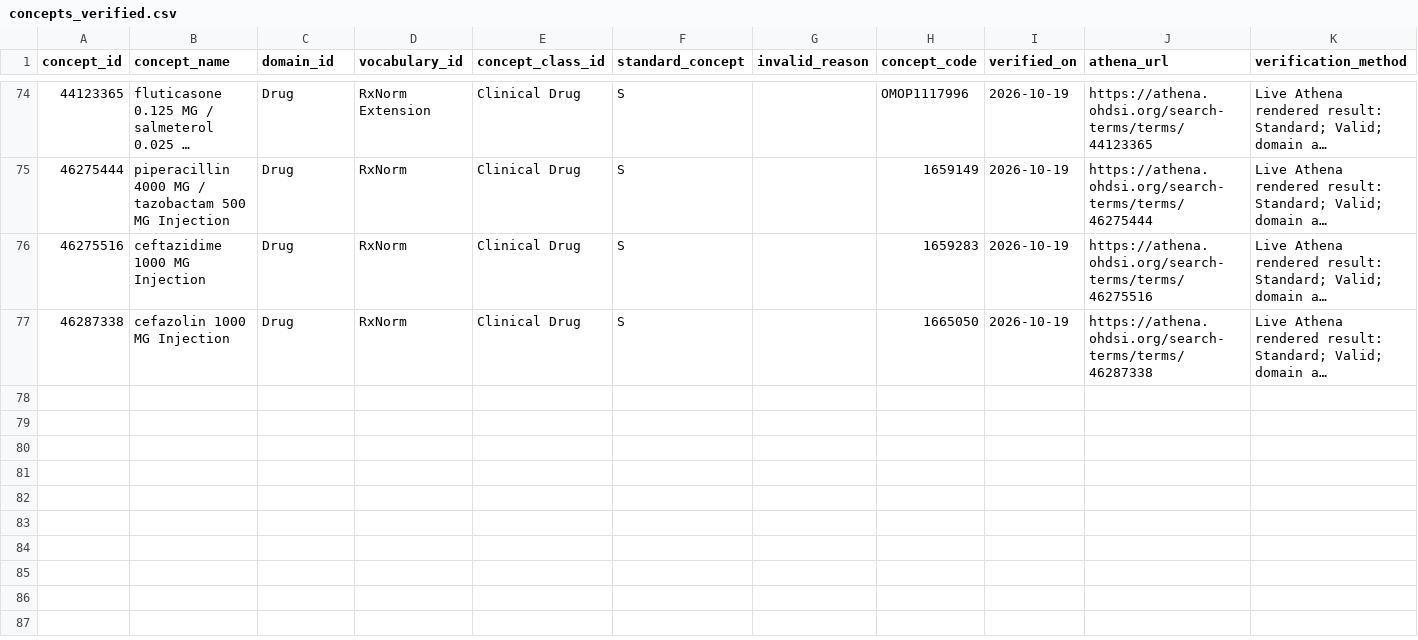
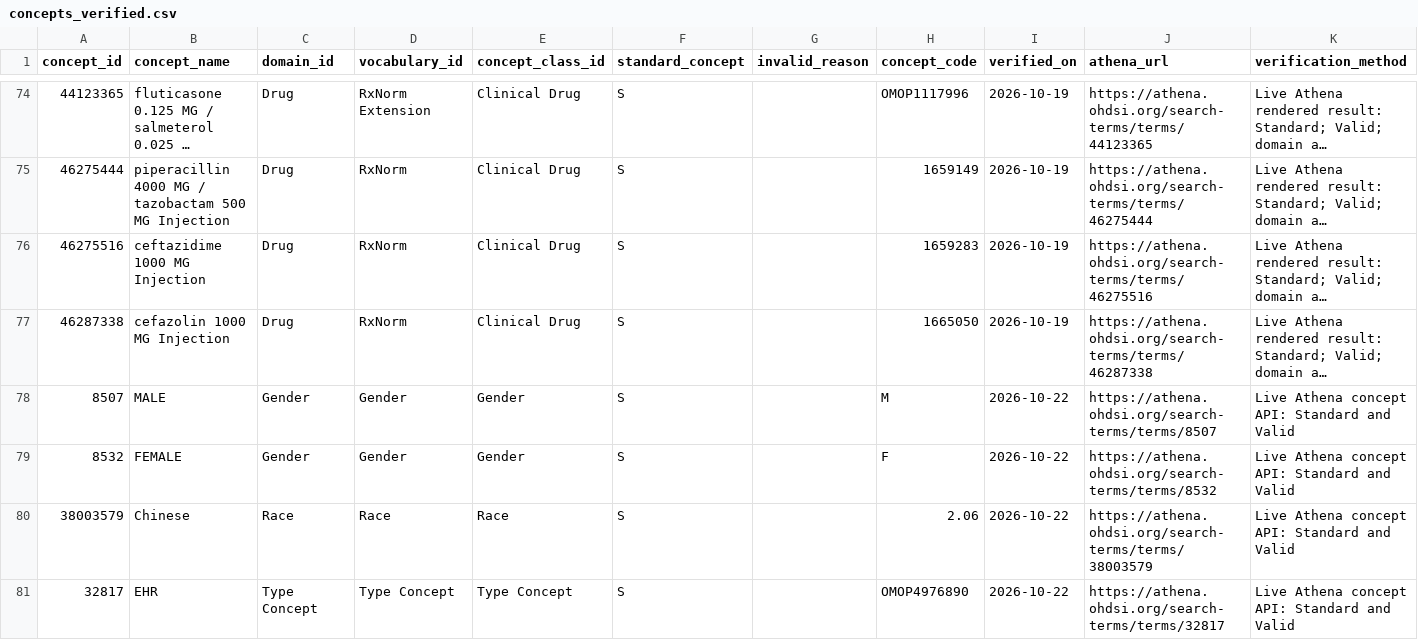
Before and after one commit to LeonYao02/BMI5207-Group1a, a CSV file: mappings/concepts_verified.csv, drawn as a sheet; only a part is shown, gaps mark what is left out; long unchanged cells end in …; the diff names each change by its address in the sheet, - before the commit and + after, or states it on an @@ line.

```diff
--- a/mappings/concepts_verified.csv
+++ b/mappings/concepts_verified.csv
+row 78: 8507 | MALE | Gender | Gender | Gender | S |  | M | 2026-10-22 | https://athena.ohdsi.org/search-terms/terms/8507 | Live Athena concept API: Standard and Valid
+row 79: 8532 | FEMALE | Gender | Gender | Gender | S |  | F | 2026-10-22 | https://athena.ohdsi.org/search-terms/terms/8532 | Live Athena concept API: Standard and Valid
+row 80: 38003579 | Chinese | Race | Race | Race | S |  | 2.06 | 2026-10-22 | https://athena.ohdsi.org/search-terms/terms/38003579 | Live Athena concept API: Standard and Valid
+row 81: 32817 | EHR | Type Concept | Type Concept | Type Concept | S |  | OMOP4976890 | 2026-10-22 | https://athena.ohdsi.org/search-terms/terms/32817 | Live Athena concept API: Standard and Valid
```
Also changed, not shown: docs/source_field_mapping.csv, 9 other files.
